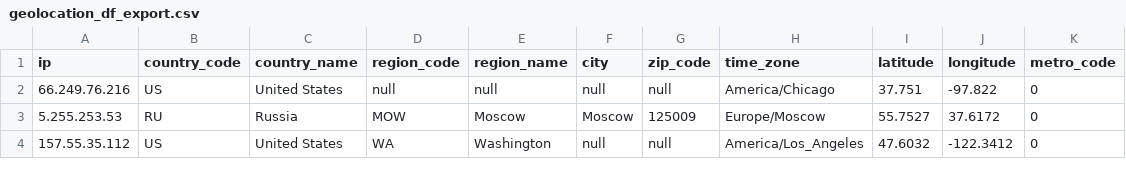
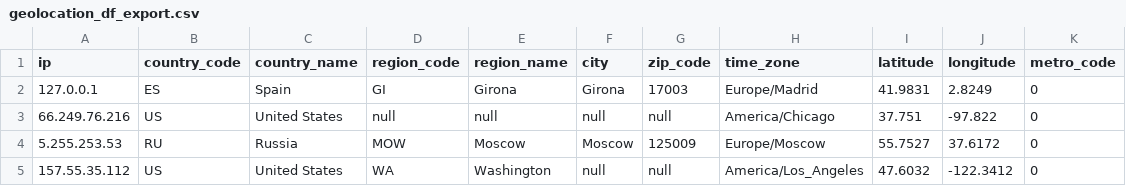
Before and after one commit to jesussantana/web-log-dash, a CSV file: geolocation_df_export.csv, drawn as a sheet; only a part is shown.

```diff
--- a/geolocation_df_export.csv
+++ b/geolocation_df_export.csv
@@ -1,2 +1,3 @@
 ip,country_code,country_name,region_code,region_name,city,zip_code,time_zone,latitude,longitude,metro_code
+127.0.0.1,ES,Spain,GI,Girona,Girona,17003,Europe/Madrid,41.9831,2.8249,0
 66.249.76.216,US,United States,null,null,null,null,America/Chicago,37.751,-97.822,0
```
Also changed, not shown: 1 other file.
